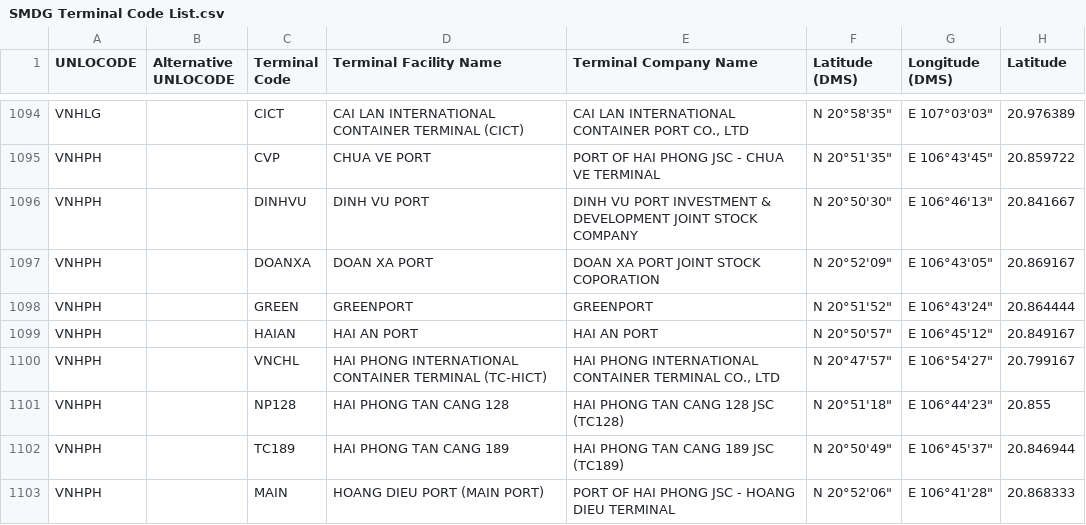
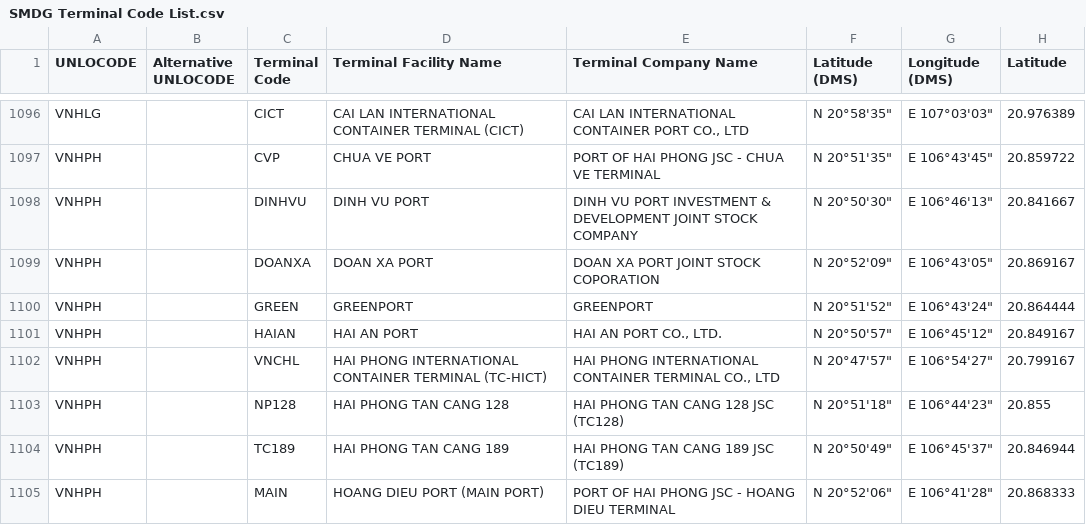
Before and after one commit to smdg-org/Terminal-Code-List, a CSV file: SMDG Terminal Code List.csv, drawn as a sheet; only a part is shown, gaps mark what is left out; addresses are those after the commit; the diff covers the shown part only; the diff names each change by its address in the sheet, - before the commit and + after, or states it on an @@ line.

Commit message:
SMDG Terminal Code List 2024-09-02

```diff
--- a/SMDG Terminal Code List.csv
+++ b/SMDG Terminal Code List.csv
-E1101 (Terminal Company Name): HAI AN PORT
+E1101 (Terminal Company Name): HAI AN PORT CO., LTD.
```
Also changed, not shown: 3 added rows and 34 edited cells elsewhere in this file.
